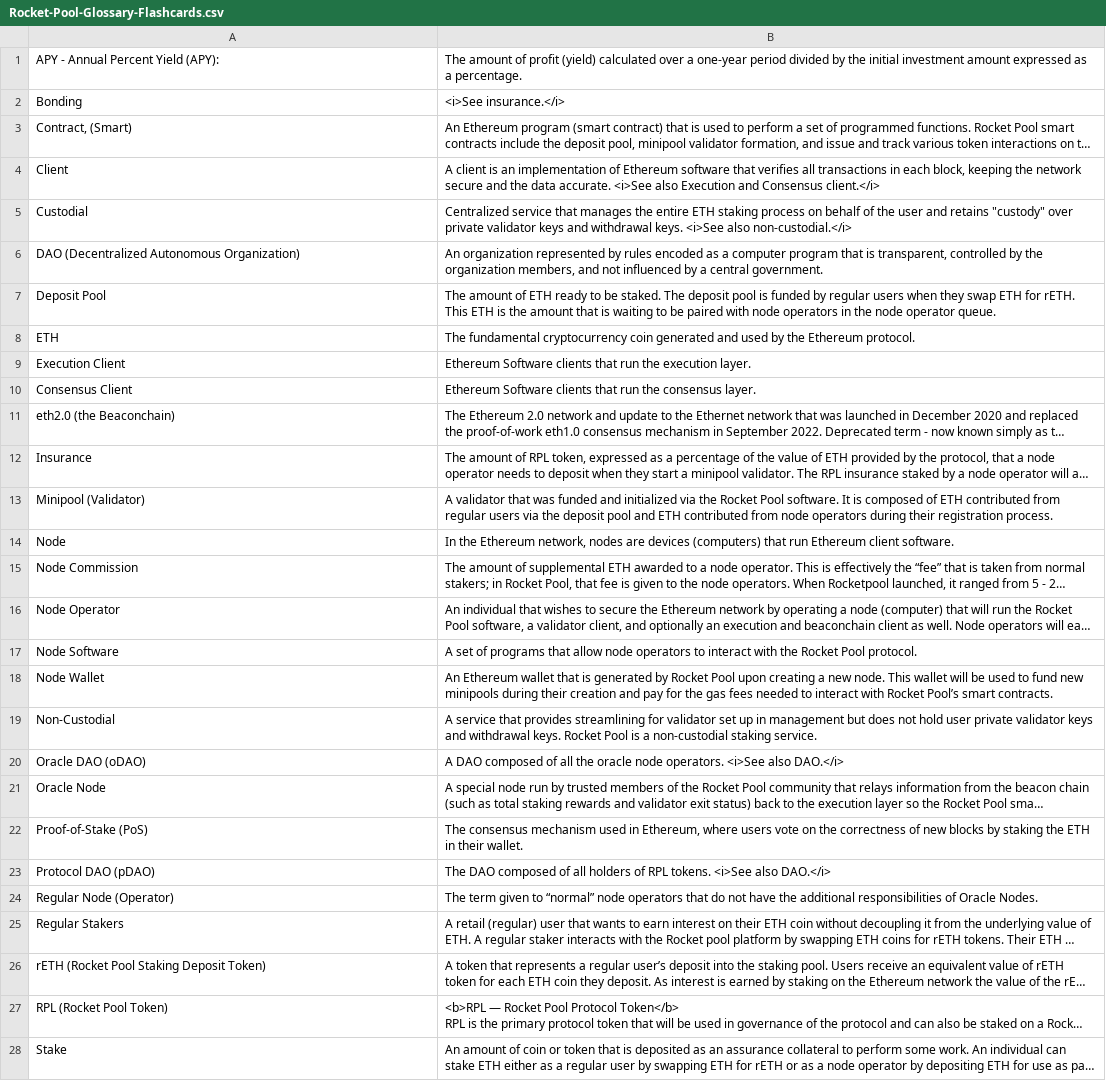
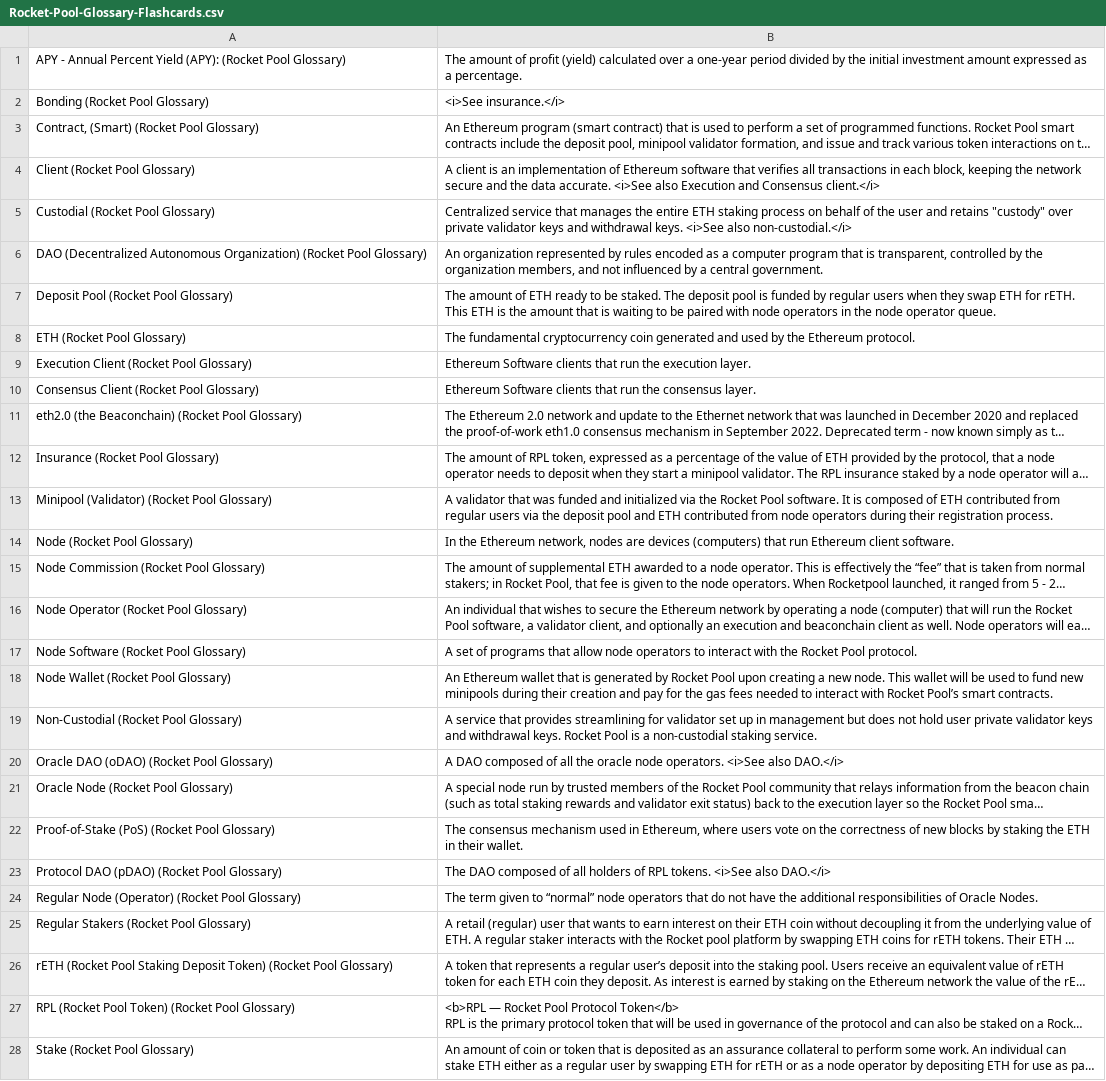
Before and after one commit to darigovresearch/Rocket-Pool-Glossary-Flashcards, a CSV file: Rocket-Pool-Glossary-Flashcards.csv, drawn as a sheet; only a part is shown; long unchanged cells end in …; the diff covers the shown part only; the diff names each change by its address in the sheet, - before the commit and + after, or states it on an @@ line.

Commit message:
feat: Adds '(Rocket Pool Glossary) to the end of every card for uniqueness of import

```diff
--- a/Rocket-Pool-Glossary-Flashcards.csv
+++ b/Rocket-Pool-Glossary-Flashcards.csv
-A1: APY - Annual Percent Yield (APY):
+A1: APY - Annual Percent Yield (APY): (Rocket Pool Glossary)
-A2: Bonding
+A2: Bonding (Rocket Pool Glossary)
-A3: Contract, (Smart)
+A3: Contract, (Smart) (Rocket Pool Glossary)
-A4: Client
+A4: Client (Rocket Pool Glossary)
-A5: Custodial
+A5: Custodial (Rocket Pool Glossary)
-A6: …Autonomous Organization)
+A6: …Autonomous Organization) (Rocket Pool Glossary)
-A7: Deposit Pool
+A7: Deposit Pool (Rocket Pool Glossary)
-A8: ETH
+A8: ETH (Rocket Pool Glossary)
-A9: Execution Client
+A9: Execution Client (Rocket Pool Glossary)
-A10: Consensus Client
+A10: Consensus Client (Rocket Pool Glossary)
-A11: eth2.0 (the Beaconchain)
+A11: eth2.0 (the Beaconchain) (Rocket Pool Glossary)
-A12: Insurance
+A12: Insurance (Rocket Pool Glossary)
-A13: Minipool (Validator)
+A13: Minipool (Validator) (Rocket Pool Glossary)
-A14: Node
+A14: Node (Rocket Pool Glossary)
-A15: Node Commission
+A15: Node Commission (Rocket Pool Glossary)
-A16: Node Operator
+A16: Node Operator (Rocket Pool Glossary)
-A17: Node Software
+A17: Node Software (Rocket Pool Glossary)
-A18: Node Wallet
+A18: Node Wallet (Rocket Pool Glossary)
-A19: Non-Custodial
+A19: Non-Custodial (Rocket Pool Glossary)
-A20: Oracle DAO (oDAO)
+A20: Oracle DAO (oDAO) (Rocket Pool Glossary)
-A21: Oracle Node
+A21: Oracle Node (Rocket Pool Glossary)
-A22: Proof-of-Stake (PoS)
+A22: Proof-of-Stake (PoS) (Rocket Pool Glossary)
-A23: Protocol DAO (pDAO)
+A23: Protocol DAO (pDAO) (Rocket Pool Glossary)
-A24: Regular Node (Operator)
+A24: Regular Node (Operator) (Rocket Pool Glossary)
-A25: Regular Stakers
+A25: Regular Stakers (Rocket Pool Glossary)
-A26: …Deposit Token)
+A26: …Deposit Token) (Rocket Pool Glossary)
-A27: RPL (Rocket Pool Token)
+A27: RPL (Rocket Pool Token) (Rocket Pool Glossary)
-A28: Stake
+A28: Stake (Rocket Pool Glossary)
```
Also changed, not shown: 2 edited cells elsewhere in this file.
